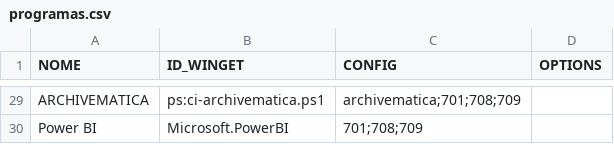
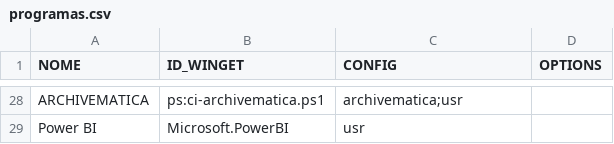
Before and after one commit to nicholasdsp/scripts_lab_ccje_ufes, a CSV file: data/programas.csv, drawn as a sheet; only a part is shown, gaps mark what is left out; the diff covers the shown part only.

```diff
--- a/data/programas.csv
+++ b/data/programas.csv
@@ -29,2 +28,2 @@
-"ARCHIVEMATICA","ps:ci-archivematica.ps1",archivematica;701;708;709,
-"Power BI","Microsoft.PowerBI",701;708;709,
+"ARCHIVEMATICA","ps:ci-archivematica.ps1",archivematica;usr,
+"Power BI","Microsoft.PowerBI",usr,
```
Also changed, not shown: 1 removed row and 24 edited cells elsewhere in this file, 1 other file.
